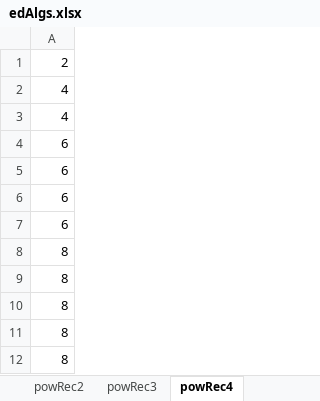
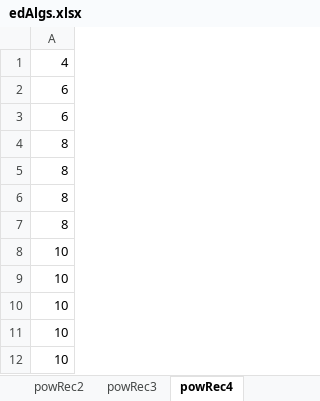
Before and after one commit to PelayoPS/EDENG_2021-2022, an Excel workbook: edAlgs.xlsx, sheet powRec4, drawn as a sheet; values as stored, in another font and other column widths than the file's, no borders; charts and pictures not drawn; removed rows and columns are numbered as before the commit, all else as after; the diff names each change by its address in the sheet, - before the commit and + after, or states it on an @@ line.

```diff
--- a/edAlgs.xlsx (sheet powRec4)
+++ b/edAlgs.xlsx (sheet powRec4)
-row 1: 2
-row 3: 4
-row 4: 6
-row 5: 6
-A8: 8
+A8: 10
+row 9: 10
+row 10: 10
+row 11: 10
+row 12: 10
```
Also changed, not shown: sheet logarithmic, sheet factorial, sheet factorialRec, sheet quadratic, sheet powRec1, sheet linear, 3 more sheets, charts or pictures, 21 other files.
